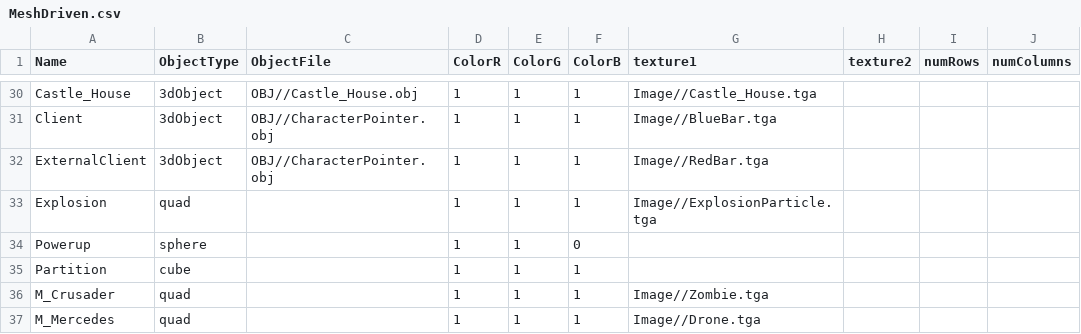
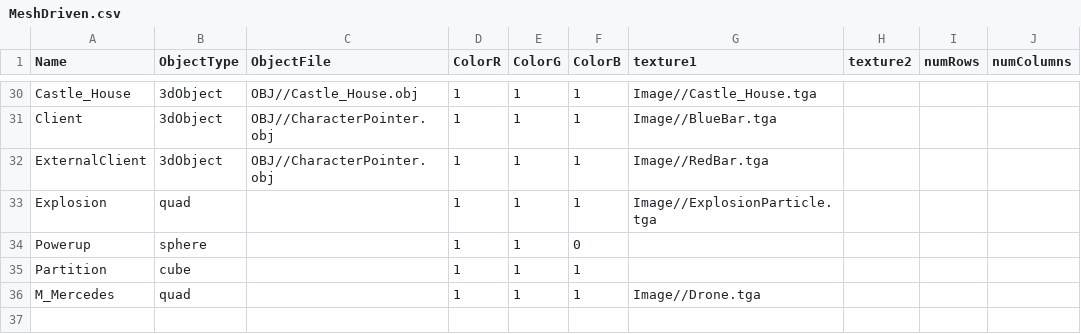
Before and after one commit to Idealizinc/SP-4, a CSV file: Base/CSVFiles/MeshDriven.csv, drawn as a sheet; only a part is shown, gaps mark what is left out; the diff names each change by its address in the sheet, - before the commit and + after, or states it on an @@ line.

Commit message:
All related to SpriteObject for Sprite Animation

```diff
--- a/Base/CSVFiles/MeshDriven.csv
+++ b/Base/CSVFiles/MeshDriven.csv
-row 36: M_Crusader | quad |  | 1 | 1 | 1 | Image//Zombie.tga
```
Also changed, not shown: Base/CSVFiles/Town1LayoutTest.csv, 24 other files.
